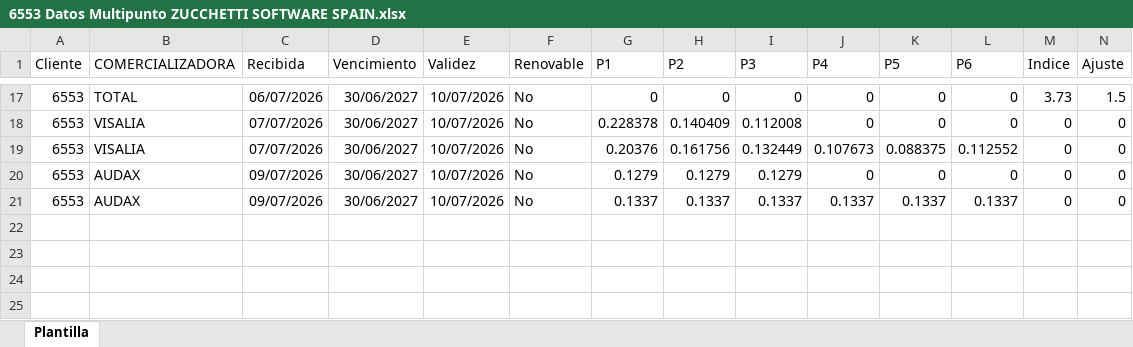
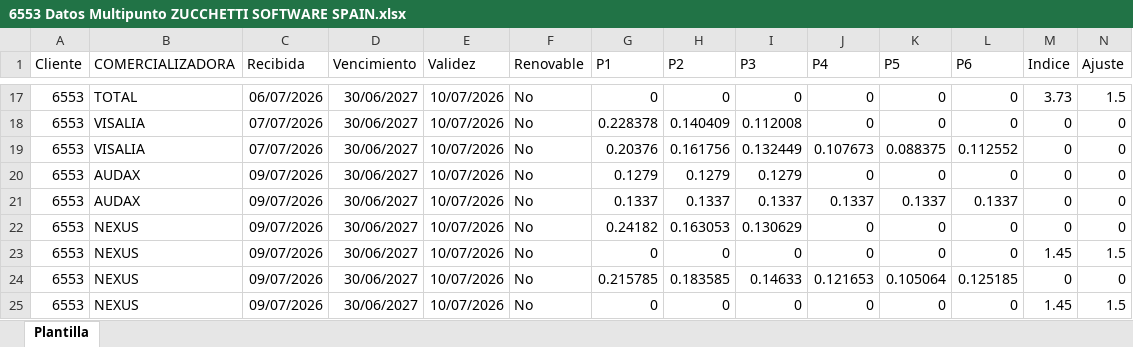
Before and after one commit to ThomasMedhesa/Actualizacion-precios, an Excel workbook: MULTIPUNTO/6553 Datos Multipunto ZUCCHETTI SOFTWARE SPAIN.xlsx, sheet Plantilla, drawn as a sheet; only a part is shown, gaps mark what is left out; values as stored, in another font and other column widths than the file's, no borders; rows hold the shown columns only; the diff names each change by its address in the sheet, - before the commit and + after, or states it on an @@ line.

```diff
--- a/MULTIPUNTO/6553 Datos Multipunto ZUCCHETTI SOFTWARE SPAIN.xlsx (sheet Plantilla)
+++ b/MULTIPUNTO/6553 Datos Multipunto ZUCCHETTI SOFTWARE SPAIN.xlsx (sheet Plantilla)
+row 22: 6553 | NEXUS | 09/07/2026 | 30/06/2027 | 10/07/2026 | No | 0.24182 | 0.163053 | 0.130629 | 0 | 0 | 0 | 0 | 0
+row 23: 6553 | NEXUS | 09/07/2026 | 30/06/2027 | 10/07/2026 | No | 0 | 0 | 0 | 0 | 0 | 0 | 1.45 | 1.5
+row 24: 6553 | NEXUS | 09/07/2026 | 30/06/2027 | 10/07/2026 | No | 0.215785 | 0.183585 | 0.14633 | 0.121653 | 0.105064 | 0.125185 | 0 | 0
+row 25: 6553 | NEXUS | 09/07/2026 | 30/06/2027 | 10/07/2026 | No | 0 | 0 | 0 | 0 | 0 | 0 | 1.45 | 1.5
```
Also changed, not shown: MULTIPUNTO/6372 Datos Multipunto METALURGICAS MARTINEZ.xlsx, MULTIPUNTO/7087 Datos Multipunto PREFADHOR S.L.xlsx, 26 other files.
